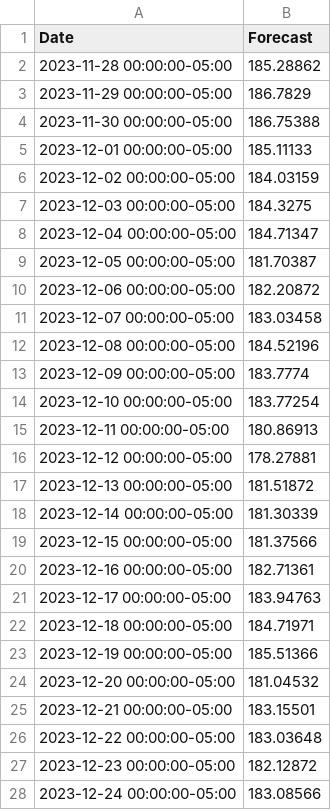
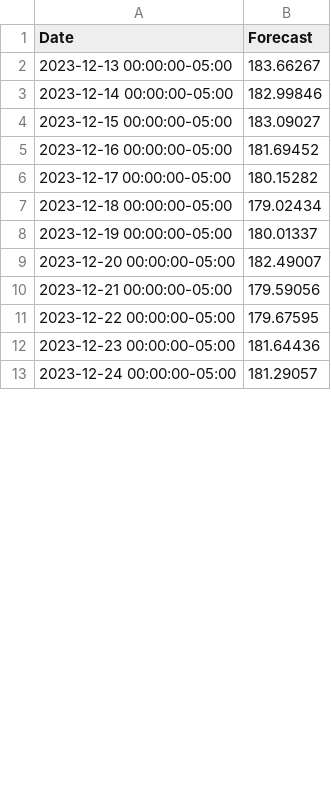
Before and after one commit to mariaachim/stock-market-forecast-application, a CSV file: static/forecasts.csv, drawn as a sheet; only a part is shown; the diff covers the shown part only.

```diff
--- a/static/forecasts.csv
+++ b/static/forecasts.csv
@@ -1,28 +1,13 @@
 Date,Forecast
-2023-11-28 00:00:00-05:00,185.28862
-2023-11-29 00:00:00-05:00,186.7829
-2023-11-30 00:00:00-05:00,186.75388
-2023-12-01 00:00:00-05:00,185.11133
-2023-12-02 00:00:00-05:00,184.03159
-2023-12-03 00:00:00-05:00,184.3275
-2023-12-04 00:00:00-05:00,184.71347
-2023-12-05 00:00:00-05:00,181.70387
-2023-12-06 00:00:00-05:00,182.20872
-2023-12-07 00:00:00-05:00,183.03458
-2023-12-08 00:00:00-05:00,184.52196
-2023-12-09 00:00:00-05:00,183.7774
-2023-12-10 00:00:00-05:00,183.77254
-2023-12-11 00:00:00-05:00,180.86913
-2023-12-12 00:00:00-05:00,178.27881
-2023-12-13 00:00:00-05:00,181.51872
-2023-12-14 00:00:00-05:00,181.30339
-2023-12-15 00:00:00-05:00,181.37566
-2023-12-16 00:00:00-05:00,182.71361
-2023-12-17 00:00:00-05:00,183.94763
-2023-12-18 00:00:00-05:00,184.71971
-2023-12-19 00:00:00-05:00,185.51366
-2023-12-20 00:00:00-05:00,181.04532
-2023-12-21 00:00:00-05:00,183.15501
-2023-12-22 00:00:00-05:00,183.03648
-2023-12-23 00:00:00-05:00,182.12872
-2023-12-24 00:00:00-05:00,183.08566
+2023-12-13 00:00:00-05:00,183.66267
+2023-12-14 00:00:00-05:00,182.99846
+2023-12-15 00:00:00-05:00,183.09027
+2023-12-16 00:00:00-05:00,181.69452
+2023-12-17 00:00:00-05:00,180.15282
+2023-12-18 00:00:00-05:00,179.02434
+2023-12-19 00:00:00-05:00,180.01337
+2023-12-20 00:00:00-05:00,182.49007
+2023-12-21 00:00:00-05:00,179.59056
+2023-12-22 00:00:00-05:00,179.67595
+2023-12-23 00:00:00-05:00,181.64436
+2023-12-24 00:00:00-05:00,181.29057
```
Also changed, not shown: 15 added rows and 3 edited cells elsewhere in this file, static/historical.csv, 3 other files.
